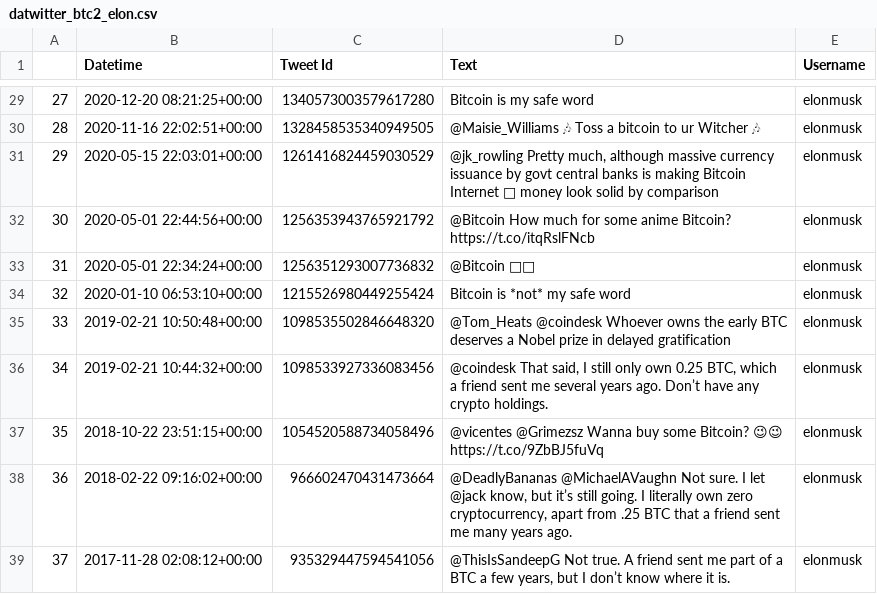
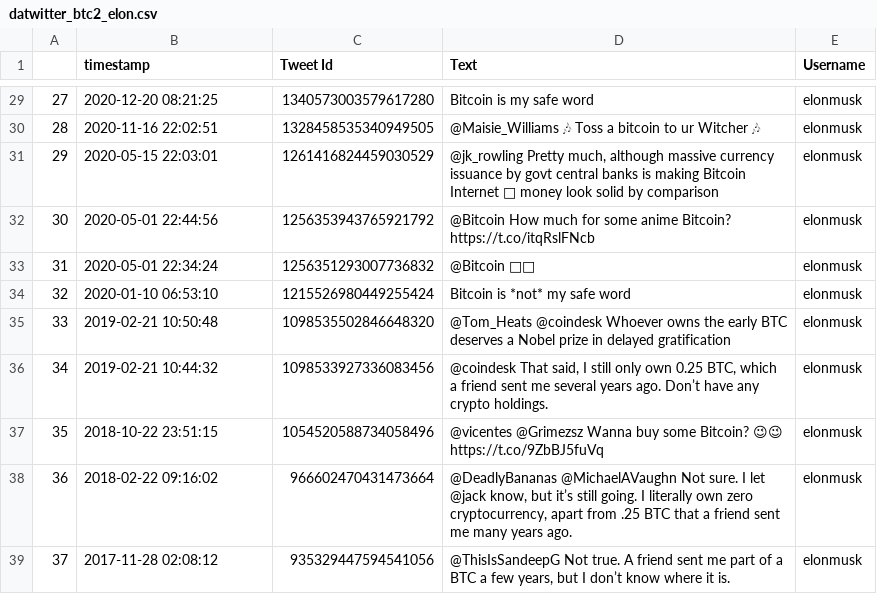
Before and after one commit to zachHFT/Optimal-Cryptocurrency-Trading-Strategies-Step2, a CSV file: twitter_scraping/datwitter_btc2_elon.csv, drawn as a sheet; only a part is shown, gaps mark what is left out; the diff covers the shown part only; the diff names each change by its address in the sheet, - before the commit and + after, or states it on an @@ line.

```diff
--- a/twitter_scraping/datwitter_btc2_elon.csv
+++ b/twitter_scraping/datwitter_btc2_elon.csv
-B1: Datetime
+B1: timestamp
-B29 (timestamp): 2020-12-20 08:21:25+00:00
+B29 (timestamp): 2020-12-20 08:21:25
-B30 (timestamp): 2020-11-16 22:02:51+00:00
+B30 (timestamp): 2020-11-16 22:02:51
-B31 (timestamp): 2020-05-15 22:03:01+00:00
+B31 (timestamp): 2020-05-15 22:03:01
-B32 (timestamp): 2020-05-01 22:44:56+00:00
+B32 (timestamp): 2020-05-01 22:44:56
-B33 (timestamp): 2020-05-01 22:34:24+00:00
+B33 (timestamp): 2020-05-01 22:34:24
-B34 (timestamp): 2020-01-10 06:53:10+00:00
+B34 (timestamp): 2020-01-10 06:53:10
-B35 (timestamp): 2019-02-21 10:50:48+00:00
+B35 (timestamp): 2019-02-21 10:50:48
-B36 (timestamp): 2019-02-21 10:44:32+00:00
+B36 (timestamp): 2019-02-21 10:44:32
-B37 (timestamp): 2018-10-22 23:51:15+00:00
+B37 (timestamp): 2018-10-22 23:51:15
-B38 (timestamp): 2018-02-22 09:16:02+00:00
+B38 (timestamp): 2018-02-22 09:16:02
-B39 (timestamp): 2017-11-28 02:08:12+00:00
+B39 (timestamp): 2017-11-28 02:08:12
```
Also changed, not shown: 27 edited cells elsewhere in this file, twitter_scraping/datwitter_doge2_elon.csv, 18 other files.
